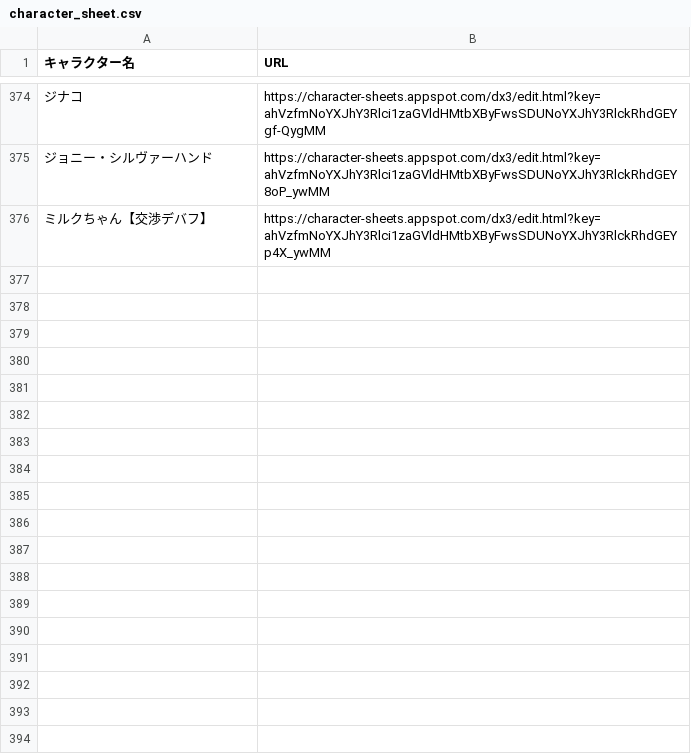
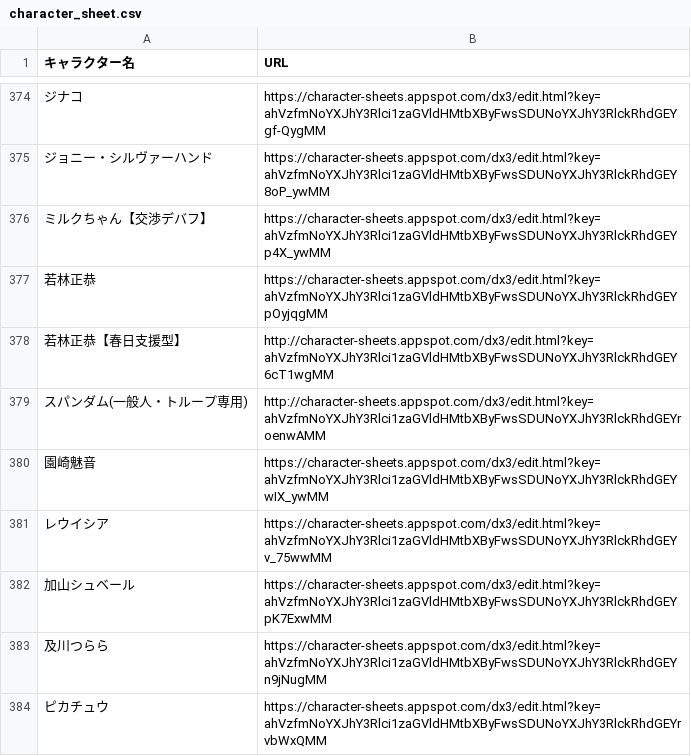
Before and after one commit to orga-itsuka-trpg/TRPG-OCL-Rule, a CSV file: DX/character_sheet.csv, drawn as a sheet; only a part is shown, gaps mark what is left out; the diff names each change by its address in the sheet, - before the commit and + after, or states it on an @@ line.

Commit message:
Update character_sheet.csv

```diff
--- a/DX/character_sheet.csv
+++ b/DX/character_sheet.csv
+row 377: 若林正恭 | https://character-sheets.appspot.com/dx3/edit.html?key=ahVzfmNoYXJhY3Rlci1zaGVldHMtbXByFwsSDUNoYXJhY3RlckRhdGEYpOyjqgMM
+row 378: 若林正恭【春日支援型】 | http://character-sheets.appspot.com/dx3/edit.html?key=ahVzfmNoYXJhY3Rlci1zaGVldHMtbXByFwsSDUNoYXJhY3RlckRhdGEY6cT1wgMM
+row 379: スパンダム(一般人・トループ専用) | http://character-sheets.appspot.com/dx3/edit.html?key=ahVzfmNoYXJhY3Rlci1zaGVldHMtbXByFwsSDUNoYXJhY3RlckRhdGEYroenwAMM
+row 380: 園崎魅音 | https://character-sheets.appspot.com/dx3/edit.html?key=ahVzfmNoYXJhY3Rlci1zaGVldHMtbXByFwsSDUNoYXJhY3RlckRhdGEYwIX_ywMM
+row 381: レウイシア | https://character-sheets.appspot.com/dx3/edit.html?key=ahVzfmNoYXJhY3Rlci1zaGVldHMtbXByFwsSDUNoYXJhY3RlckRhdGEYv_75wwMM
+row 382: 加山シュベール | https://character-sheets.appspot.com/dx3/edit.html?key=ahVzfmNoYXJhY3Rlci1zaGVldHMtbXByFwsSDUNoYXJhY3RlckRhdGEYpK7ExwMM
+row 383: 及川つらら | https://character-sheets.appspot.com/dx3/edit.html?key=ahVzfmNoYXJhY3Rlci1zaGVldHMtbXByFwsSDUNoYXJhY3RlckRhdGEYn9jNugMM
+row 384: ピカチュウ | https://character-sheets.appspot.com/dx3/edit.html?key=ahVzfmNoYXJhY3Rlci1zaGVldHMtbXByFwsSDUNoYXJhY3RlckRhdGEYrvbWxQMM
```
